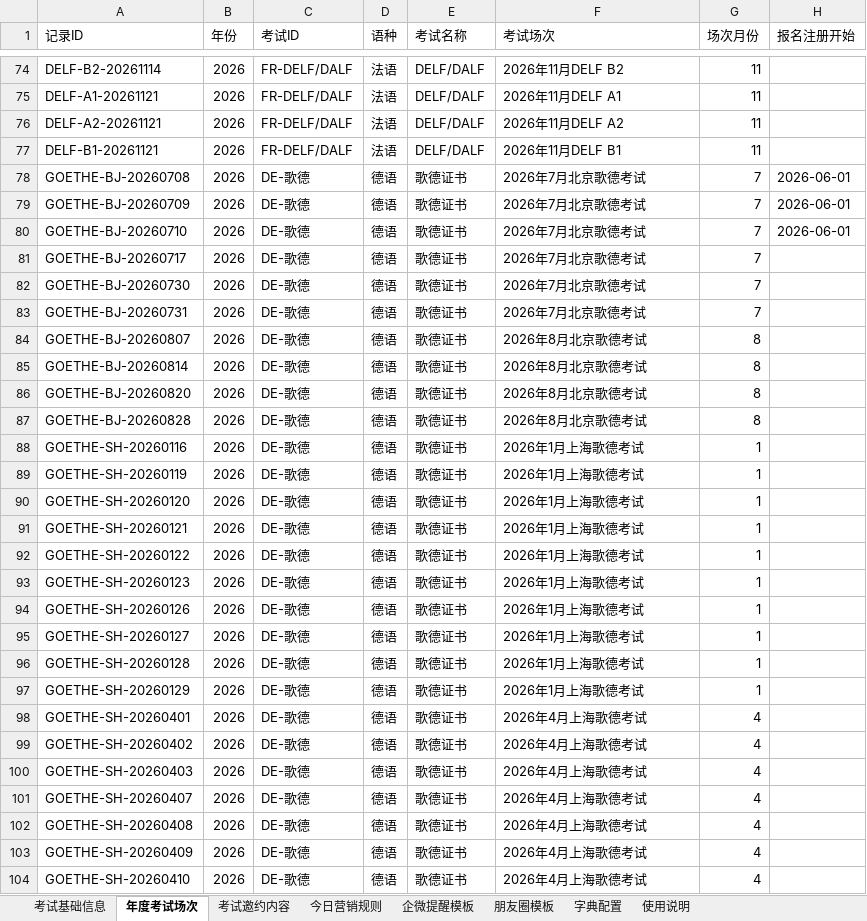
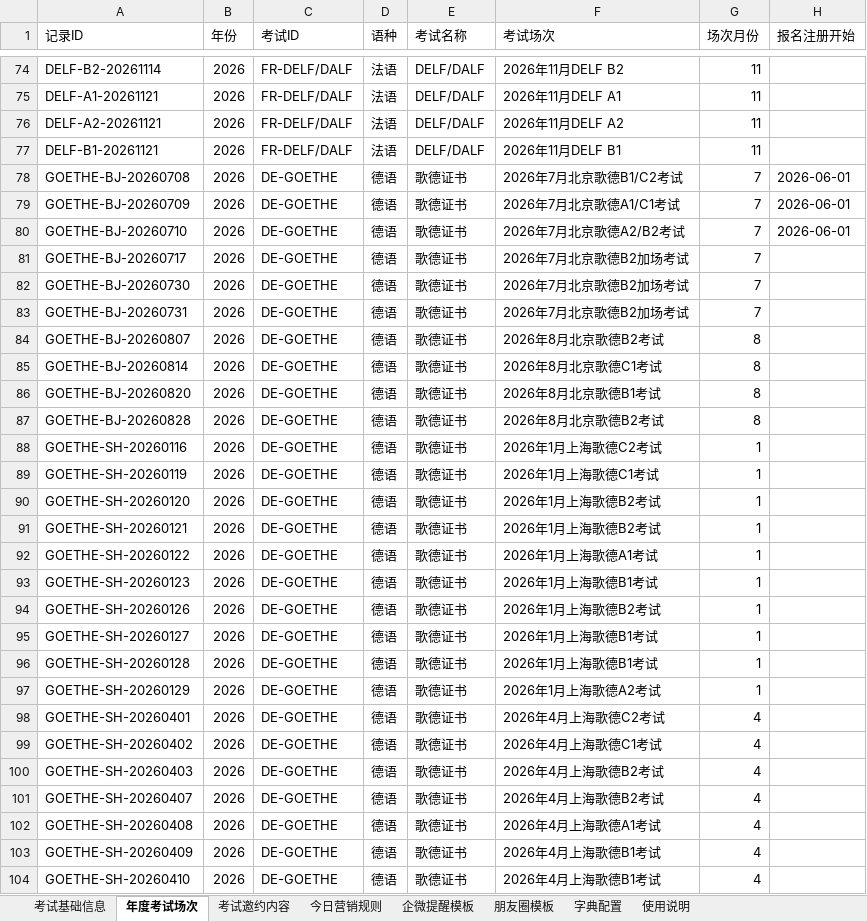
Before and after one commit to shinywaycui/exam-radar, an Excel workbook: 小语种考试营销雷达_数据模板_V2.xlsx, sheet 年度考试场次, drawn as a sheet; only a part is shown, gaps mark what is left out; values as stored, in another font and other column widths than the file's, no cell formats; the diff covers the shown part only; the diff names each change by its address in the sheet, - before the commit and + after, or states it on an @@ line.

Commit message:
fix: restore Goethe exam catalog

```diff
--- a/小语种考试营销雷达_数据模板_V2.xlsx (sheet 年度考试场次)
+++ b/小语种考试营销雷达_数据模板_V2.xlsx (sheet 年度考试场次)
-C78:C104 (考试ID): DE-歌德
+C78:C104 (考试ID): DE-GOETHE
-F78 (考试场次): 2026年7月北京歌德考试
+F78 (考试场次): 2026年7月北京歌德B1/C2考试
-F79 (考试场次): 2026年7月北京歌德考试
+F79 (考试场次): 2026年7月北京歌德A1/C1考试
-F80 (考试场次): 2026年7月北京歌德考试
+F80 (考试场次): 2026年7月北京歌德A2/B2考试
-F81:F83 (考试场次): 2026年7月北京歌德考试
+F81:F83 (考试场次): 2026年7月北京歌德B2加场考试
-F84 (考试场次): 2026年8月北京歌德考试
+F84 (考试场次): 2026年8月北京歌德B2考试
-F85 (考试场次): 2026年8月北京歌德考试
+F85 (考试场次): 2026年8月北京歌德C1考试
-F86 (考试场次): 2026年8月北京歌德考试
+F86 (考试场次): 2026年8月北京歌德B1考试
-F87 (考试场次): 2026年8月北京歌德考试
+F87 (考试场次): 2026年8月北京歌德B2考试
-F88 (考试场次): 2026年1月上海歌德考试
+F88 (考试场次): 2026年1月上海歌德C2考试
-F89 (考试场次): 2026年1月上海歌德考试
+F89 (考试场次): 2026年1月上海歌德C1考试
-F90:F91 (考试场次): 2026年1月上海歌德考试
+F90:F91 (考试场次): 2026年1月上海歌德B2考试
-F92 (考试场次): 2026年1月上海歌德考试
+F92 (考试场次): 2026年1月上海歌德A1考试
-F93 (考试场次): 2026年1月上海歌德考试
+F93 (考试场次): 2026年1月上海歌德B1考试
-F94 (考试场次): 2026年1月上海歌德考试
+F94 (考试场次): 2026年1月上海歌德B2考试
-F95:F96 (考试场次): 2026年1月上海歌德考试
+F95:F96 (考试场次): 2026年1月上海歌德B1考试
-F97 (考试场次): 2026年1月上海歌德考试
+F97 (考试场次): 2026年1月上海歌德A2考试
-F98 (考试场次): 2026年4月上海歌德考试
+F98 (考试场次): 2026年4月上海歌德C2考试
-F99 (考试场次): 2026年4月上海歌德考试
+F99 (考试场次): 2026年4月上海歌德C1考试
-F100:F101 (考试场次): 2026年4月上海歌德考试
+F100:F101 (考试场次): 2026年4月上海歌德B2考试
-F102 (考试场次): 2026年4月上海歌德考试
+F102 (考试场次): 2026年4月上海歌德A1考试
-F103:F104 (考试场次): 2026年4月上海歌德考试
+F103:F104 (考试场次): 2026年4月上海歌德B1考试
```
Also changed, not shown: 66 edited cells elsewhere in this sheet, sheet 考试基础信息, cell formats, 4 other files.
